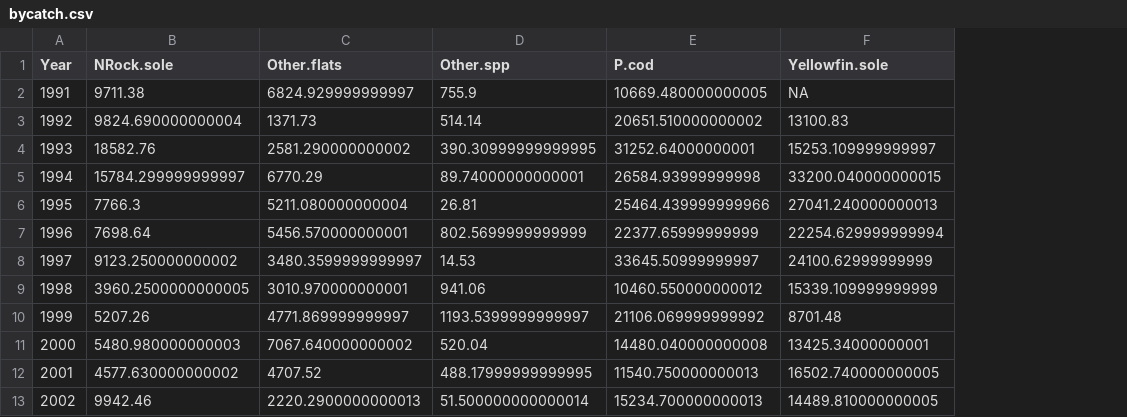
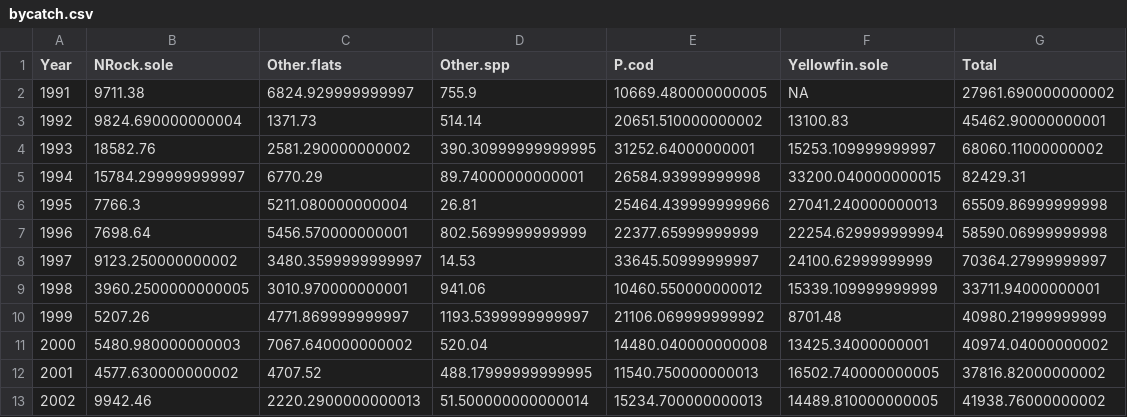
Before and after one commit to afsc-assessments/ebs_pollock_safe, a CSV file: doc/data/bycatch.csv, drawn as a sheet; only a part is shown; the diff names each change by its address in the sheet, - before the commit and + after, or states it on an @@ line.

Commit message:
re-added bycatch.csv

```diff
--- a/doc/data/bycatch.csv
+++ b/doc/data/bycatch.csv
+column G (Total), rows 2-13: 27961.690000000002 | 45462.90000000001 | 68060.11000000002 | 82429.31 | 65509.86999999998 | 58590.06999999998 | 70364.27999999997 | 33711.94000000001 | 40980.21999999999 | 40974.04000000002 | 37816.82000000002 | 41938.76000000002
```
Also changed, not shown: 1 other file.
